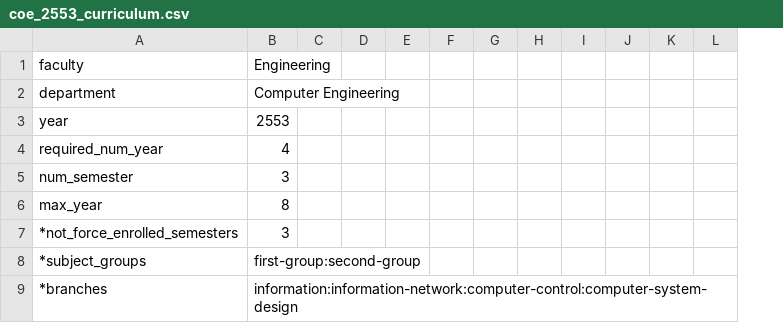
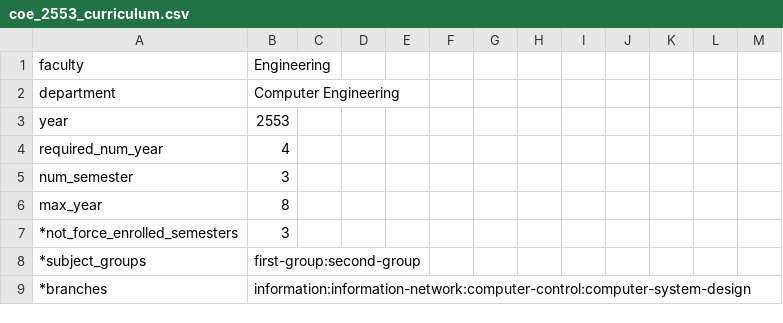
Before and after one commit to mildronize/R2ALS, a CSV file: data/coe_2553_curriculum.csv, drawn as a sheet; only a part is shown; the diff names each change by its address in the sheet, - before the commit and + after, or states it on an @@ line.

```diff
--- a/data/coe_2553_curriculum.csv
+++ b/data/coe_2553_curriculum.csv
+column M, empty
```
Also changed, not shown: 21 other files.
